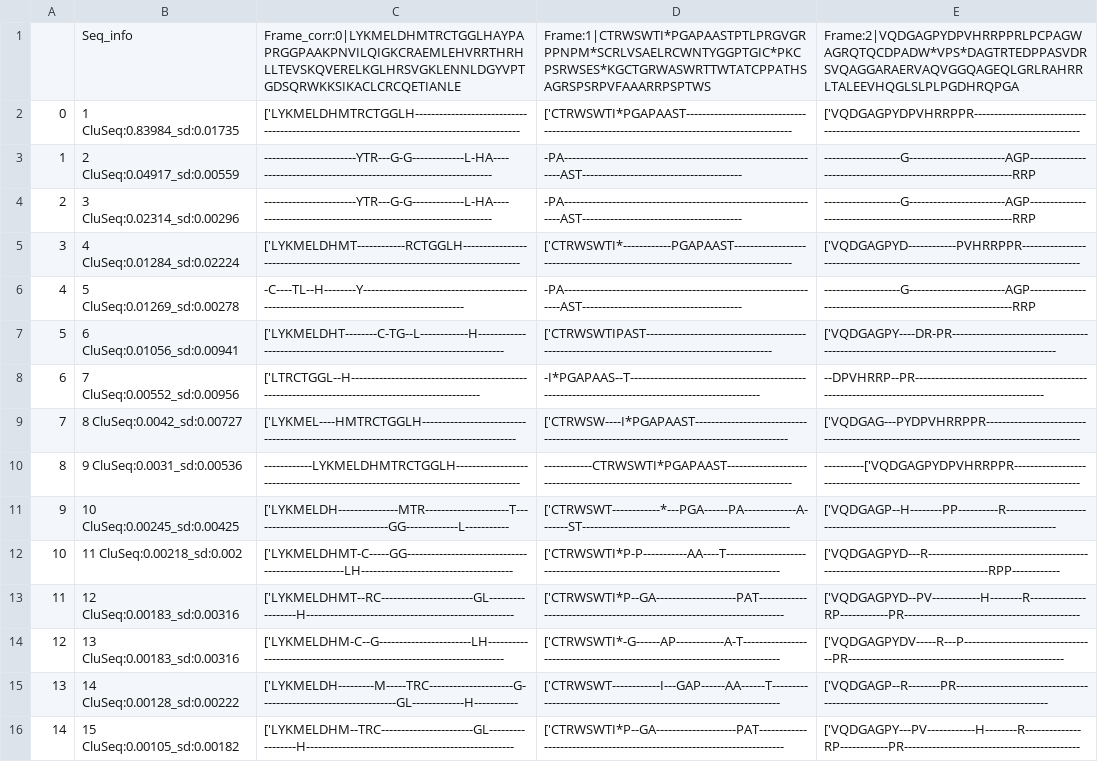
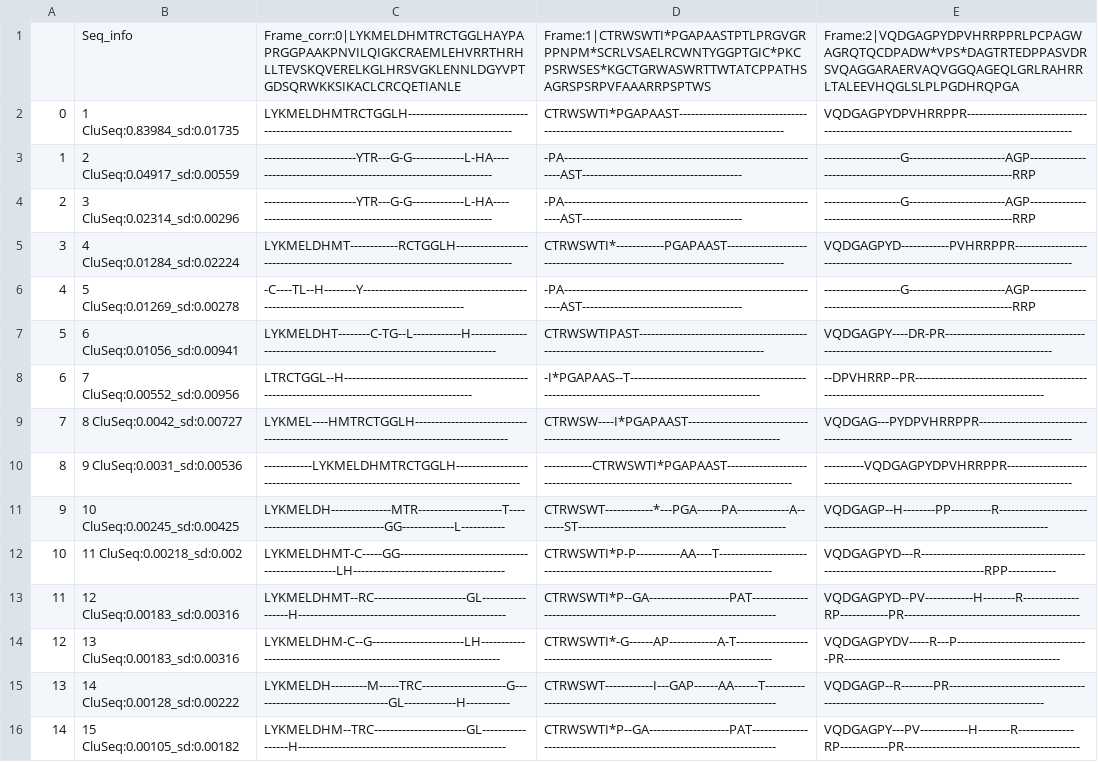
Before and after one commit to MNM-LU/Arc-HITI, a CSV file: SP4_mCherry/aligned/AA/Exp2_3p_mcherry_SP4_AA.csv, drawn as a sheet; only a part is shown; the diff covers the shown part only; the diff names each change by its address in the sheet, - before the commit and + after, or states it on an @@ line.

```diff
--- a/SP4_mCherry/aligned/AA/Exp2_3p_mcherry_SP4_AA.csv
+++ b/SP4_mCherry/aligned/AA/Exp2_3p_mcherry_SP4_AA.csv
-C2: ['LYKMELDHMTRCTGGLH--------------------------------------------------------------------------------------------
+C2: LYKMELDHMTRCTGGLH--------------------------------------------------------------------------------------------
-D2: ['CTRWSWTI*PGAPAAST--------------------------------------------------------------------------------------------
+D2: CTRWSWTI*PGAPAAST--------------------------------------------------------------------------------------------
-E2: ['VQDGAGPYDPVHRRPPR--------------------------------------------------------------------------------------------
+E2: VQDGAGPYDPVHRRPPR--------------------------------------------------------------------------------------------
-C5: ['LYKMELDHMT------------RCTGGLH--------------------------------------------------------------------------------
+C5: LYKMELDHMT------------RCTGGLH--------------------------------------------------------------------------------
-D5: ['CTRWSWTI*------------PGAPAAST--------------------------------------------------------------------------------
+D5: CTRWSWTI*------------PGAPAAST--------------------------------------------------------------------------------
-E5: ['VQDGAGPYD------------PVHRRPPR--------------------------------------------------------------------------------
+E5: VQDGAGPYD------------PVHRRPPR--------------------------------------------------------------------------------
-C7: ['LYKMELDHT--------C-TG--L------------H------------------------------------------------------------------------
+C7: LYKMELDHT--------C-TG--L------------H------------------------------------------------------------------------
-D7: ['CTRWSWTIPAST-------------------------------------------------------------------------------------------------
+D7: CTRWSWTIPAST-------------------------------------------------------------------------------------------------
-E7: ['VQDGAGPY----DR-PR--------------------------------------------------------------------------------------------
+E7: VQDGAGPY----DR-PR--------------------------------------------------------------------------------------------
-C8: ['LTRCTGGL--H--------------------------------------------------------------------------------------------------
+C8: LTRCTGGL--H--------------------------------------------------------------------------------------------------
-C9: ['LYKMEL----HMTRCTGGLH-----------------------------------------------------------------------------------------
+C9: LYKMEL----HMTRCTGGLH-----------------------------------------------------------------------------------------
-D9: ['CTRWSW----I*PGAPAAST-----------------------------------------------------------------------------------------
+D9: CTRWSW----I*PGAPAAST-----------------------------------------------------------------------------------------
-E9: ['VQDGAG---PYDPVHRRPPR-----------------------------------------------------------------------------------------
+E9: VQDGAG---PYDPVHRRPPR-----------------------------------------------------------------------------------------
-E10: ----------['VQDGAGPYDPVHRRPPR----------------------------------------------------------------------------------
+E10: ----------VQDGAGPYDPVHRRPPR----------------------------------------------------------------------------------
-C11: ['LYKMELDH---------------MTR---------------------T----------------------------------GG-------------L-----------
+C11: LYKMELDH---------------MTR---------------------T----------------------------------GG-------------L-----------
-D11: ['CTRWSWT------------*---PGA------PA-------------A-------ST----------------------------------------------------
+D11: CTRWSWT------------*---PGA------PA-------------A-------ST----------------------------------------------------
-E11: ['VQDGAGP--H--------PP----------R------------------------------------------------------------------------------
+E11: VQDGAGP--H--------PP----------R------------------------------------------------------------------------------
-C12: ['LYKMELDHMT-C-----GG--------------------------------------------------LH--------------------------------------
+C12: LYKMELDHMT-C-----GG--------------------------------------------------LH--------------------------------------
-D12: ['CTRWSWTI*P-P-----------AA----T-------------------------------------------------------------------------------
+D12: CTRWSWTI*P-P-----------AA----T-------------------------------------------------------------------------------
-E12: ['VQDGAGPYD---R---------------------------------------------------------------------------------RPP------------
+E12: VQDGAGPYD---R---------------------------------------------------------------------------------RPP------------
-C13: ['LYKMELDHMT--RC-----------------------GL-----------------H----------------------------------------------------
+C13: LYKMELDHMT--RC-----------------------GL-----------------H----------------------------------------------------
-D13: ['CTRWSWTI*P--GA--------------------PAT------------------------------------------------------------------------
+D13: CTRWSWTI*P--GA--------------------PAT------------------------------------------------------------------------
-E13: ['VQDGAGPYD--PV------------H--------R--------------RP------------PR--------------------------------------------
+E13: VQDGAGPYD--PV------------H--------R--------------RP------------PR--------------------------------------------
-C14: ['LYKMELDHM-C--G-----------------------LH----------------------------------------------------------------------
+C14: LYKMELDHM-C--G-----------------------LH----------------------------------------------------------------------
-D14: ['CTRWSWTI*-G------AP------------A-T---------------------------------------------------------------------------
+D14: CTRWSWTI*-G------AP------------A-T---------------------------------------------------------------------------
-E14: ['VQDGAGPYDV-----R---P---------------------------------PR------------------------------------------------------
+E14: VQDGAGPYDV-----R---P---------------------------------PR------------------------------------------------------
-C15: ['LYKMELDH---------M-----TRC---------------------G----------------------------------GL-------------H-----------
+C15: LYKMELDH---------M-----TRC---------------------G----------------------------------GL-------------H-----------
-D15: ['CTRWSWT------------I---GAP------AA------T--------------------------------------------------------------------
+D15: CTRWSWT------------I---GAP------AA------T--------------------------------------------------------------------
-E15: ['VQDGAGP--R--------PR-----------------------------------------------------------------------------------------
+E15: VQDGAGP--R--------PR-----------------------------------------------------------------------------------------
-C16: ['LYKMELDHM--TRC-----------------------GL-----------------H----------------------------------------------------
+C16: LYKMELDHM--TRC-----------------------GL-----------------H----------------------------------------------------
-D16: ['CTRWSWTI*P--GA--------------------PAT------------------------------------------------------------------------
+D16: CTRWSWTI*P--GA--------------------PAT------------------------------------------------------------------------
-E16: ['VQDGAGPY---PV------------H--------R--------------RP------------PR--------------------------------------------
+E16: VQDGAGPY---PV------------H--------R--------------RP------------PR--------------------------------------------
```
Also changed, not shown: 81 edited cells elsewhere in this file, SP1_mCherry/aligned/AA/Exp2_3p_mcherry_SP1_AA.csv, SP4_mCherry/aligned/AA/Exp2_5p_mcherry_SP4_AA.csv, 32 other files.
